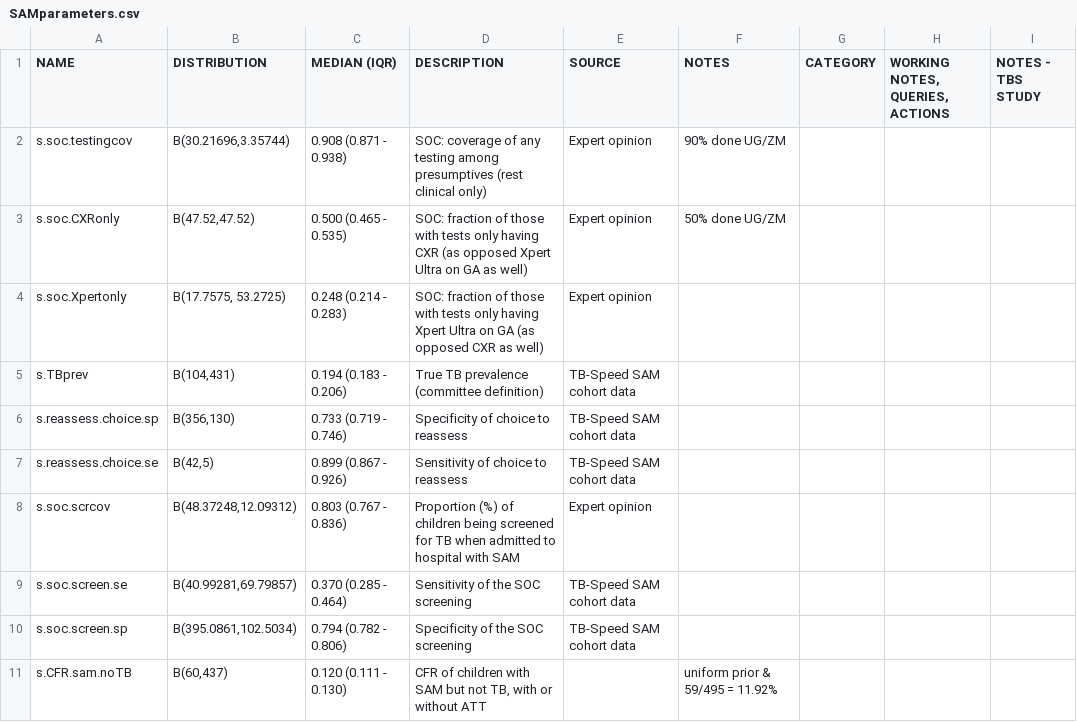
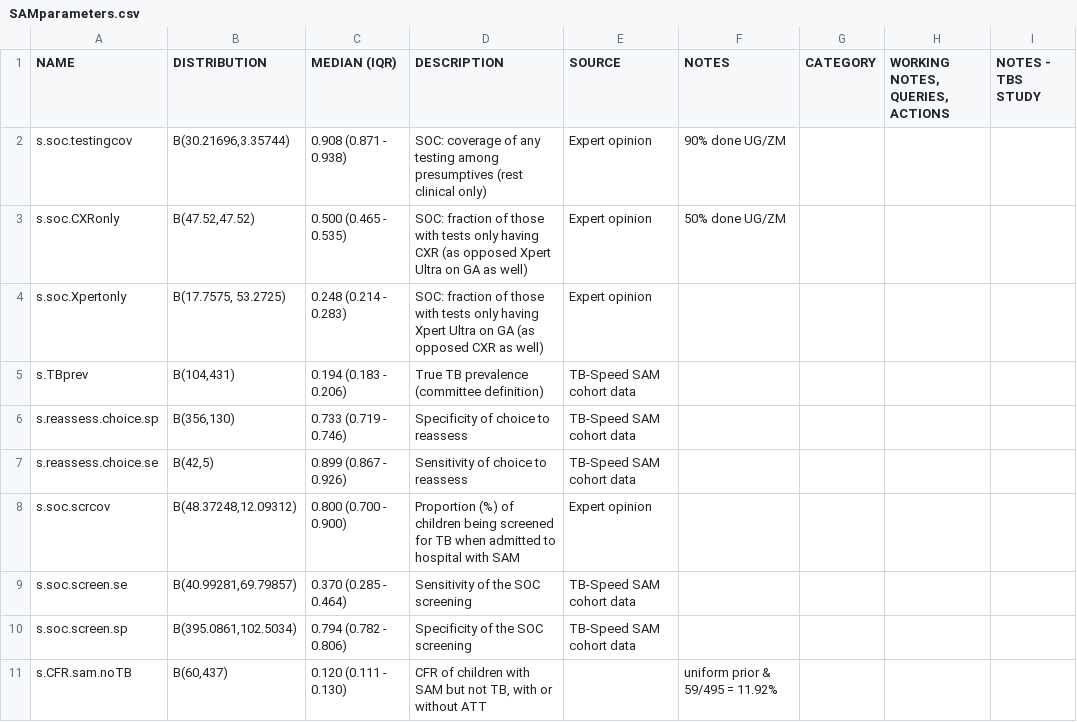
Before and after one commit to petedodd/TBSsam, a CSV file: data/SAMparameters.csv, drawn as a sheet; only a part is shown.

Commit message:
updated s.soc.scrcov

```diff
--- a/data/SAMparameters.csv
+++ b/data/SAMparameters.csv
@@ -7,3 +7,3 @@ s.reassess.choice.sp,"B(356,130)",0.733 (0.719 - 0.746),Specificity of choice to
 s.reassess.choice.se,"B(42,5)",0.899 (0.867 - 0.926),Sensitivity of choice to reassess,TB-Speed SAM cohort data,,,,
-s.soc.scrcov,"B(48.37248,12.09312)",0.803 (0.767 - 0.836),Proportion (%) of children being screened for TB when admitted to hospital with SAM,Expert opinion,,,,
+s.soc.scrcov,"B(48.37248,12.09312)",0.800 (0.700 - 0.900),Proportion (%) of children being screened for TB when admitted to hospital with SAM,Expert opinion,,,,
 s.soc.screen.se,"B(40.99281,69.79857)",0.370 (0.285 - 0.464),Sensitivity of the SOC screening,TB-Speed SAM cohort data,,,,
```
